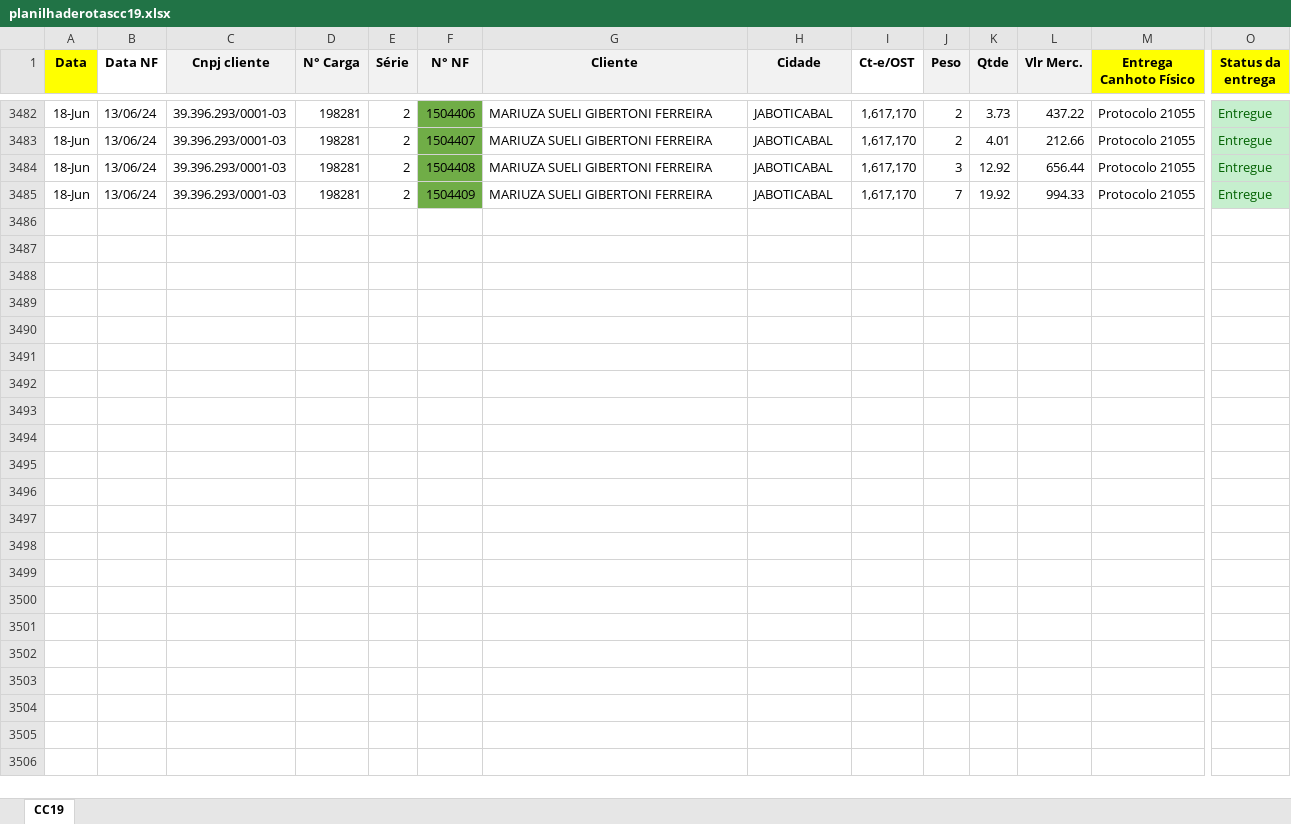
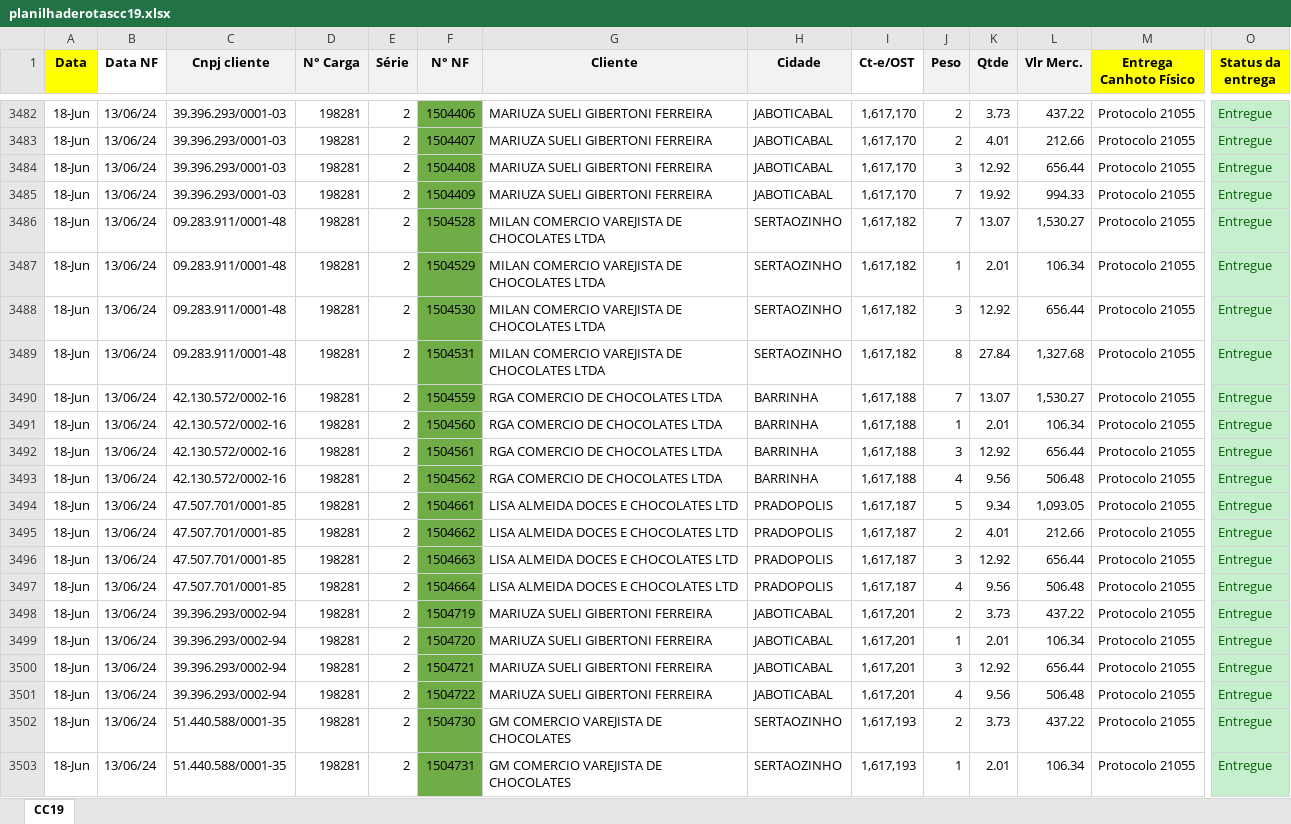
Before and after one commit to Andrew-Lucas-Dev/Robo-Baixa-Entregas, an Excel workbook: planilhaderotascc19.xlsx, sheet CC19, drawn as a sheet; only a part is shown, gaps mark what is left out; values as stored, in another font and other column widths than the file's, no borders; conditional formats not drawn; rows hold the shown columns only; the diff covers the shown part only; the diff names each change by its address in the sheet, - before the commit and + after, or states it on an @@ line.

Commit message:
planilhas atualizadas

```diff
--- a/planilhaderotascc19.xlsx (sheet CC19)
+++ b/planilhaderotascc19.xlsx (sheet CC19)
+row 3486: 18-Jun | 13/06/24 | 09.283.911/0001-48 | 198281 | 2 | 1504528 | MILAN COMERCIO VAREJISTA DE CHOCOLATES LTDA | SERTAOZINHO | 1,617,182 | 7 | 13.07 | 1,530.27 | Protocolo 21055 | Entregue
+row 3487: 18-Jun | 13/06/24 | 09.283.911/0001-48 | 198281 | 2 | 1504529 | MILAN COMERCIO VAREJISTA DE CHOCOLATES LTDA | SERTAOZINHO | 1,617,182 | 1 | 2.01 | 106.34 | Protocolo 21055 | Entregue
+row 3488: 18-Jun | 13/06/24 | 09.283.911/0001-48 | 198281 | 2 | 1504530 | MILAN COMERCIO VAREJISTA DE CHOCOLATES LTDA | SERTAOZINHO | 1,617,182 | 3 | 12.92 | 656.44 | Protocolo 21055 | Entregue
+row 3489: 18-Jun | 13/06/24 | 09.283.911/0001-48 | 198281 | 2 | 1504531 | MILAN COMERCIO VAREJISTA DE CHOCOLATES LTDA | SERTAOZINHO | 1,617,182 | 8 | 27.84 | 1,327.68 | Protocolo 21055 | Entregue
+row 3490: 18-Jun | 13/06/24 | 42.130.572/0002-16 | 198281 | 2 | 1504559 | RGA COMERCIO DE CHOCOLATES LTDA | BARRINHA | 1,617,188 | 7 | 13.07 | 1,530.27 | Protocolo 21055 | Entregue
+row 3491: 18-Jun | 13/06/24 | 42.130.572/0002-16 | 198281 | 2 | 1504560 | RGA COMERCIO DE CHOCOLATES LTDA | BARRINHA | 1,617,188 | 1 | 2.01 | 106.34 | Protocolo 21055 | Entregue
+row 3492: 18-Jun | 13/06/24 | 42.130.572/0002-16 | 198281 | 2 | 1504561 | RGA COMERCIO DE CHOCOLATES LTDA | BARRINHA | 1,617,188 | 3 | 12.92 | 656.44 | Protocolo 21055 | Entregue
+row 3493: 18-Jun | 13/06/24 | 42.130.572/0002-16 | 198281 | 2 | 1504562 | RGA COMERCIO DE CHOCOLATES LTDA | BARRINHA | 1,617,188 | 4 | 9.56 | 506.48 | Protocolo 21055 | Entregue
+row 3494: 18-Jun | 13/06/24 | 47.507.701/0001-85 | 198281 | 2 | 1504661 | LISA ALMEIDA DOCES E CHOCOLATES LTD | PRADOPOLIS | 1,617,187 | 5 | 9.34 | 1,093.05 | Protocolo 21055 | Entregue
+row 3495: 18-Jun | 13/06/24 | 47.507.701/0001-85 | 198281 | 2 | 1504662 | LISA ALMEIDA DOCES E CHOCOLATES LTD | PRADOPOLIS | 1,617,187 | 2 | 4.01 | 212.66 | Protocolo 21055 | Entregue
+row 3496: 18-Jun | 13/06/24 | 47.507.701/0001-85 | 198281 | 2 | 1504663 | LISA ALMEIDA DOCES E CHOCOLATES LTD | PRADOPOLIS | 1,617,187 | 3 | 12.92 | 656.44 | Protocolo 21055 | Entregue
+row 3497: 18-Jun | 13/06/24 | 47.507.701/0001-85 | 198281 | 2 | 1504664 | LISA ALMEIDA DOCES E CHOCOLATES LTD | PRADOPOLIS | 1,617,187 | 4 | 9.56 | 506.48 | Protocolo 21055 | Entregue
+row 3498: 18-Jun | 13/06/24 | 39.396.293/0002-94 | 198281 | 2 | 1504719 | MARIUZA SUELI GIBERTONI FERREIRA | JABOTICABAL | 1,617,201 | 2 | 3.73 | 437.22 | Protocolo 21055 | Entregue
+row 3499: 18-Jun | 13/06/24 | 39.396.293/0002-94 | 198281 | 2 | 1504720 | MARIUZA SUELI GIBERTONI FERREIRA | JABOTICABAL | 1,617,201 | 1 | 2.01 | 106.34 | Protocolo 21055 | Entregue
+row 3500: 18-Jun | 13/06/24 | 39.396.293/0002-94 | 198281 | 2 | 1504721 | MARIUZA SUELI GIBERTONI FERREIRA | JABOTICABAL | 1,617,201 | 3 | 12.92 | 656.44 | Protocolo 21055 | Entregue
+row 3501: 18-Jun | 13/06/24 | 39.396.293/0002-94 | 198281 | 2 | 1504722 | MARIUZA SUELI GIBERTONI FERREIRA | JABOTICABAL | 1,617,201 | 4 | 9.56 | 506.48 | Protocolo 21055 | Entregue
+row 3502: 18-Jun | 13/06/24 | 51.440.588/0001-35 | 198281 | 2 | 1504730 | GM COMERCIO VAREJISTA DE CHOCOLATES | SERTAOZINHO | 1,617,193 | 2 | 3.73 | 437.22 | Protocolo 21055 | Entregue
+row 3503: 18-Jun | 13/06/24 | 51.440.588/0001-35 | 198281 | 2 | 1504731 | GM COMERCIO VAREJISTA DE CHOCOLATES | SERTAOZINHO | 1,617,193 | 1 | 2.01 | 106.34 | Protocolo 21055 | Entregue
```
Also changed, not shown: 115 added rows elsewhere in this sheet, BASE_DADOS.xlsx, planilhaderotascc15.xlsx, 1 other file.
